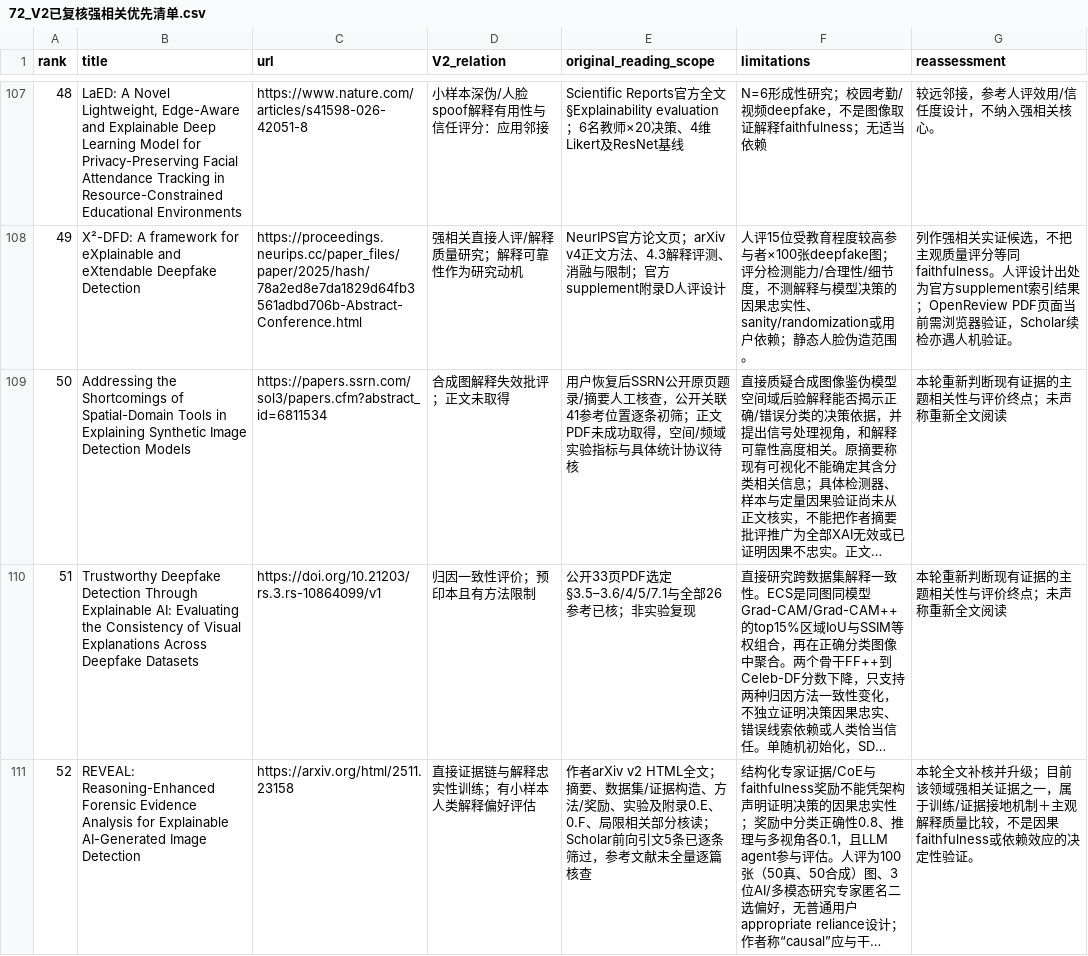
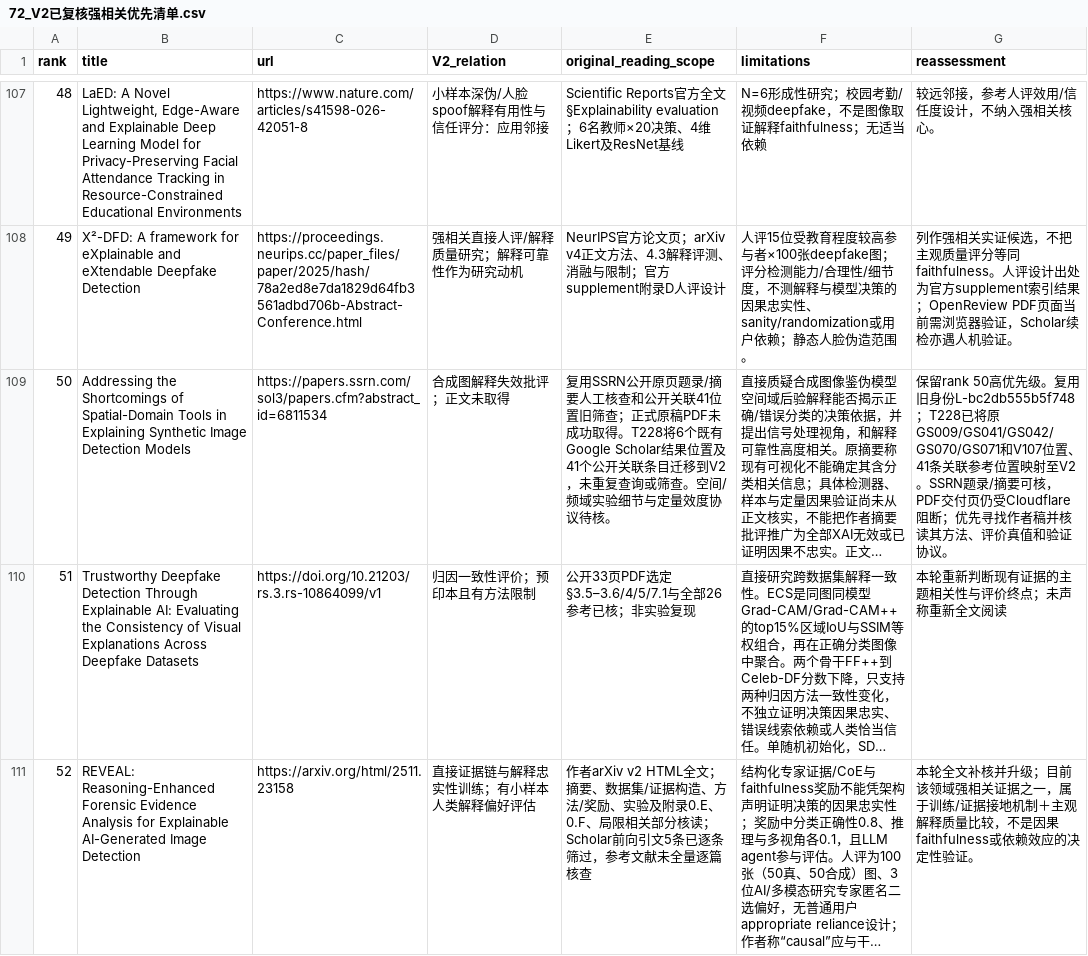
Before and after one commit to brodyZhao/my-research-project, a CSV file: outputs/图像鉴伪解释可靠性_重检_2026-10-05/72_V2已复核强相关优先清单.csv, drawn as a sheet; only a part is shown, gaps mark what is left out; long unchanged cells end in …; the diff names each change by its address in the sheet, - before the commit and + after, or states it on an @@ line.

```diff
--- a/outputs/图像鉴伪解释可靠性_重检_2026-10-05/72_V2已复核强相关优先清单.csv
+++ b/outputs/图像鉴伪解释可靠性_重检_2026-10-05/72_V2已复核强相关优先清单.csv
-E109 (original_reading_scope): 用户恢复后SSRN公开原页题录/摘要人工核查，公开关联41参考位置逐条初筛；正文PDF未成功取得，空间/频域实验指标与具体统计协议待核
+E109 (original_reading_scope): 复用SSRN公开原页题录/摘要人工核查和公开关联41位置旧筛查；正式原稿PDF未成功取得。T228将6个既有Google Scholar结果位置及41个公开关联条目迁移到V2，未重复查询或筛查。空间/频域实验细节与定量效度协议待核。
-G109 (reassessment): 本轮重新判断现有证据的主题相关性与评价终点；未声称重新全文阅读
+G109 (reassessment): 保留rank 50高优先级。复用旧身份L-bc2db555b5f748；T228已将原GS009/GS041/GS042/GS070/GS071和V107位置、41条关联参考位置映射至V2。SSRN题录/摘要可核，PDF交付页仍受Cloudflare阻断；优先寻找作者稿并核读其方法、评价真值和验证协议。
```
Also changed, not shown: outputs/图像鉴伪解释可靠性_重检_2026-10-05/112_本次阶段包_SHA256清单.csv, outputs/图像鉴伪解释可靠性_重检_2026-10-05/87_V2细查询子式实际试检状态.csv, 4 other files.
